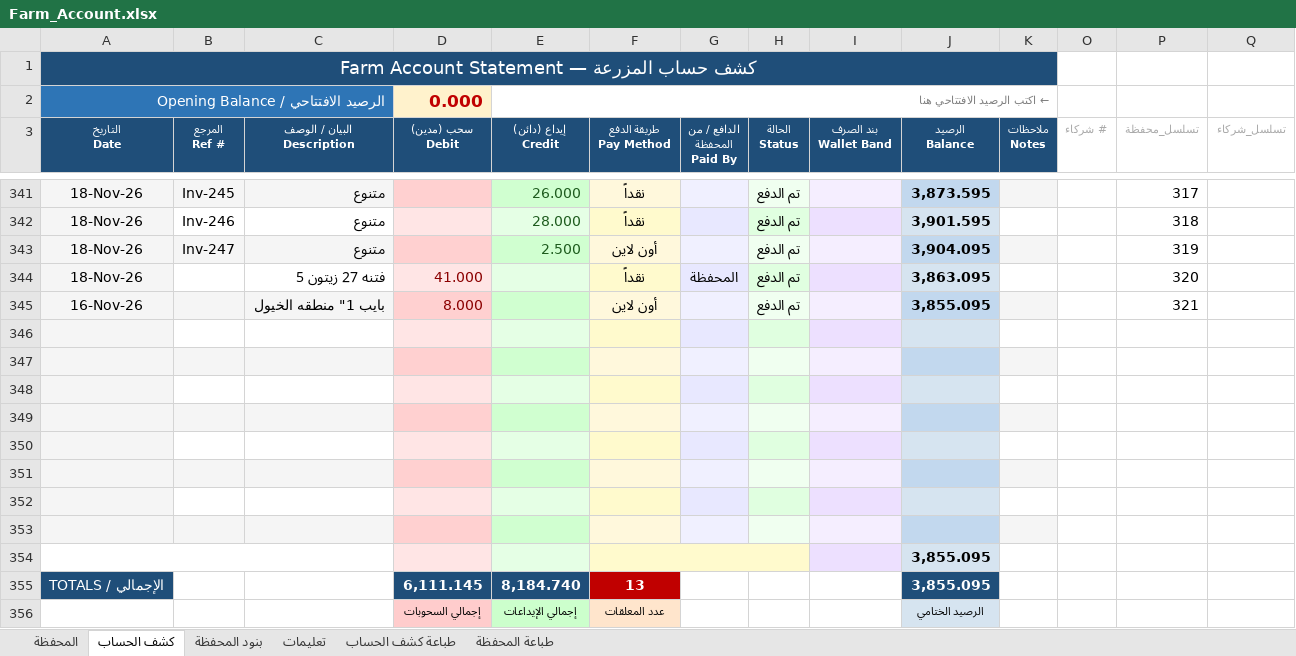
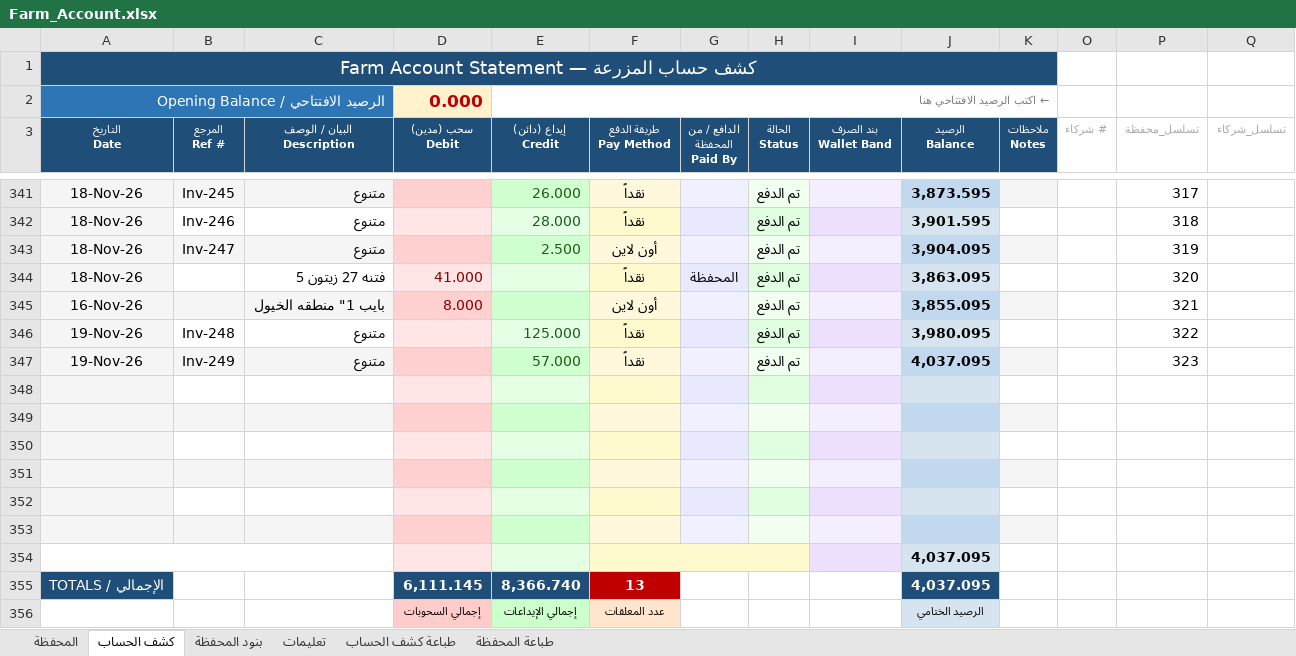
Before and after one commit to hadi907/ftm8-monitor, an Excel workbook: Farm_Account.xlsx, sheet كشف الحساب, drawn as a sheet; only a part is shown, gaps mark what is left out; values as stored, in another font and other column widths than the file's, no borders; conditional formats not drawn; removed rows and columns are numbered as before the commit, all else as after; the diff names each change by its address in the sheet, - before the commit and + after, or states it on an @@ line.

Commit message:
Add files via upload

```diff
--- a/Farm_Account.xlsx (sheet كشف الحساب)
+++ b/Farm_Account.xlsx (sheet كشف الحساب)
+row 346: 19-Nov-26 | Inv-248 | متنوع |  | 125.000 | نقداً |  | تم الدفع |  | 3,980.095 |  |  | 322
+row 347: 19-Nov-26 | Inv-249 | متنوع |  | 57.000 | نقداً |  | تم الدفع |  | 4,037.095 |  |  | 323
-row 352: (empty)
-row 353: (empty)
-J354:J355 (الرصيد Balance): 3,855.095
+J354:J355 (الرصيد Balance): 4,037.095
-E355 (إيداع (دائن) Credit): 8,184.740
+E355 (إيداع (دائن) Credit): 8,366.740
```
Also changed, not shown: formulas that keep their value.
